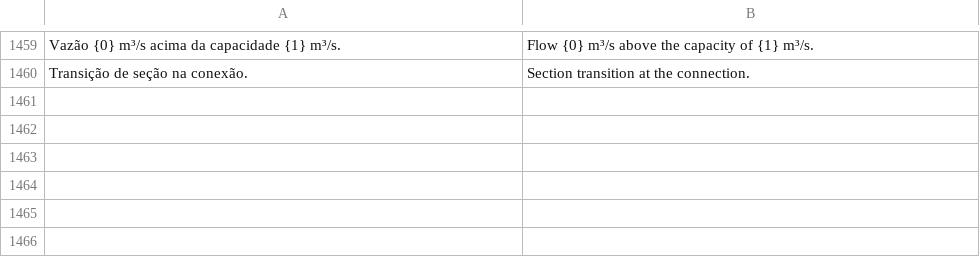
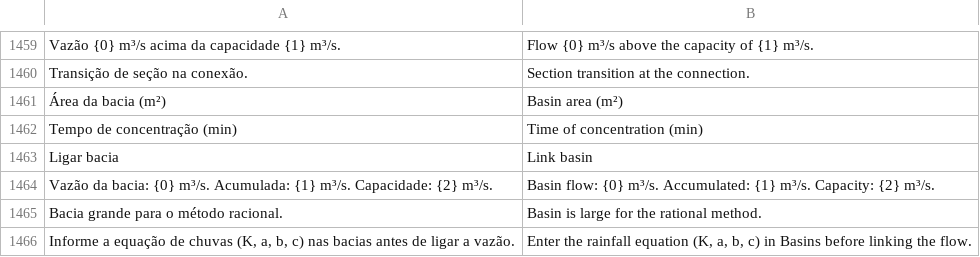
Before and after one commit to psstz-lima/app-dwg, a TSV file: core/src/main/resources/com/appdwg/core/i18n/en.tsv, drawn as a sheet; only a part is shown, gaps mark what is left out; the diff names each change by its address in the sheet, - before the commit and + after, or states it on an @@ line.

```diff
--- a/core/src/main/resources/com/appdwg/core/i18n/en.tsv
+++ b/core/src/main/resources/com/appdwg/core/i18n/en.tsv
+row 1461: Área da bacia (m²) | Basin area (m²)
+row 1462: Tempo de concentração (min) | Time of concentration (min)
+row 1463: Ligar bacia | Link basin
+row 1464: Vazão da bacia: {0} m³/s. Acumulada: {1} m³/s. Capacidade: {2} m³/s. | Basin flow: {0} m³/s. Accumulated: {1} m³/s. Capacity: {2} m³/s.
+row 1465: Bacia grande para o método racional. | Basin is large for the rational method.
+row 1466: Informe a equação de chuvas (K, a, b, c) nas bacias antes de ligar a vazão. | Enter the rainfall equation (K, a, b, c) in Basins before linking the flow.
```
Also changed, not shown: 6 other files.
